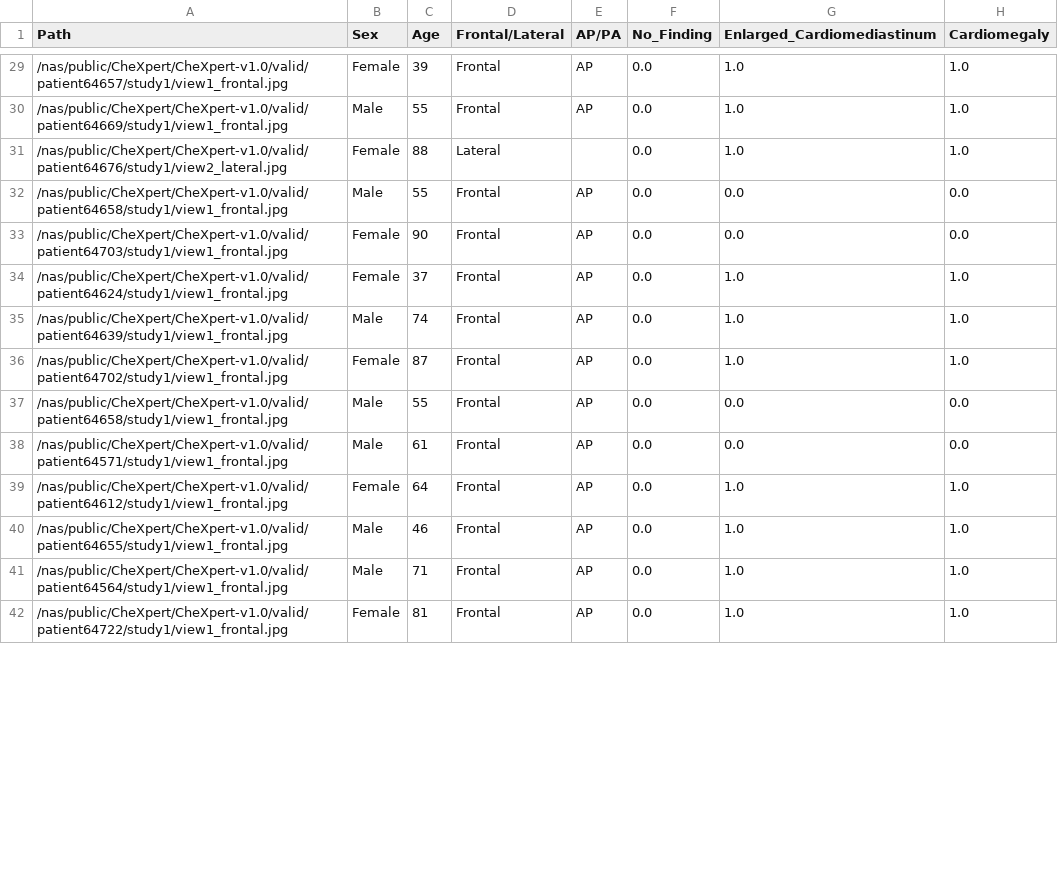
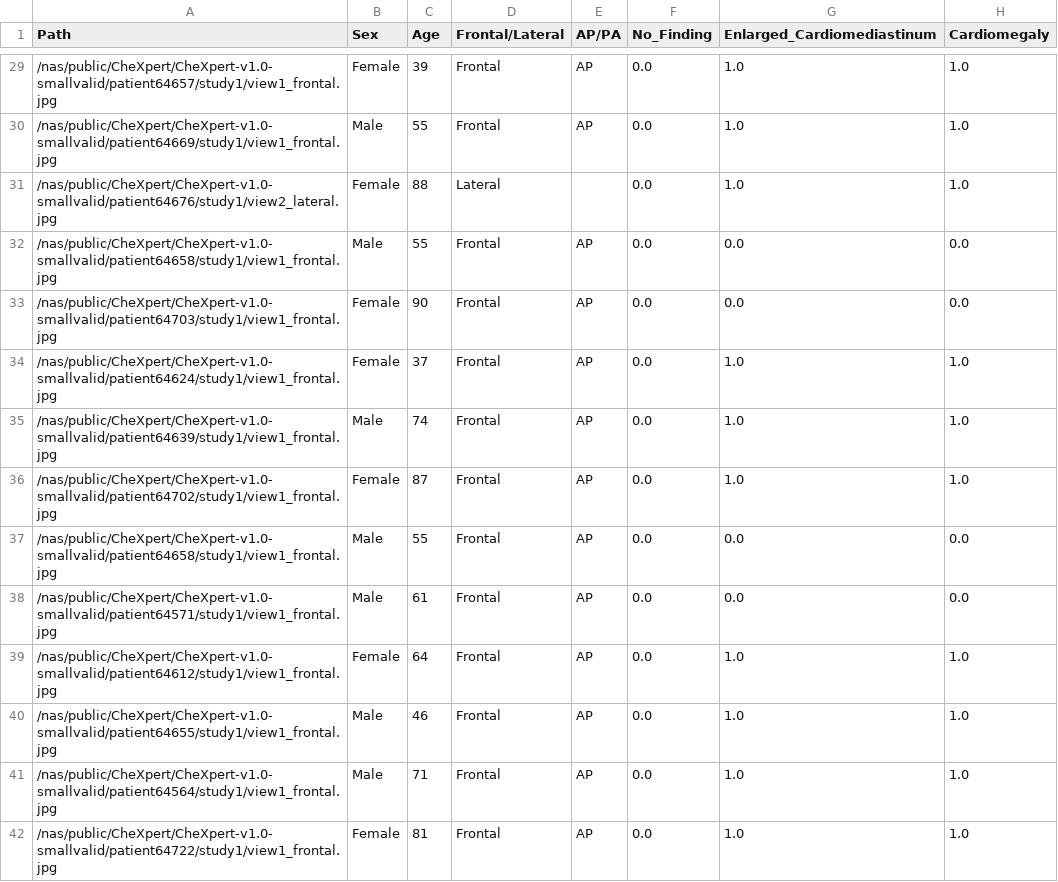
Before and after one commit to Sakshi1503/ChestXray, a CSV file: config/Atelectasis_dev.csv, drawn as a sheet; only a part is shown, gaps mark what is left out; the diff covers the shown part only; the diff names each change by its address in the sheet, - before the commit and + after, or states it on an @@ line.

```diff
--- a/config/Atelectasis_dev.csv
+++ b/config/Atelectasis_dev.csv
-A29 (Path): /nas/public/CheXpert/CheXpert-v1.0/valid/patient64657/study1/view1_frontal.jpg
+A29 (Path): /nas/public/CheXpert/CheXpert-v1.0-smallvalid/patient64657/study1/view1_frontal.jpg
-A30 (Path): /nas/public/CheXpert/CheXpert-v1.0/valid/patient64669/study1/view1_frontal.jpg
+A30 (Path): /nas/public/CheXpert/CheXpert-v1.0-smallvalid/patient64669/study1/view1_frontal.jpg
-A31 (Path): /nas/public/CheXpert/CheXpert-v1.0/valid/patient64676/study1/view2_lateral.jpg
+A31 (Path): /nas/public/CheXpert/CheXpert-v1.0-smallvalid/patient64676/study1/view2_lateral.jpg
-A32 (Path): /nas/public/CheXpert/CheXpert-v1.0/valid/patient64658/study1/view1_frontal.jpg
+A32 (Path): /nas/public/CheXpert/CheXpert-v1.0-smallvalid/patient64658/study1/view1_frontal.jpg
-A33 (Path): /nas/public/CheXpert/CheXpert-v1.0/valid/patient64703/study1/view1_frontal.jpg
+A33 (Path): /nas/public/CheXpert/CheXpert-v1.0-smallvalid/patient64703/study1/view1_frontal.jpg
-A34 (Path): /nas/public/CheXpert/CheXpert-v1.0/valid/patient64624/study1/view1_frontal.jpg
+A34 (Path): /nas/public/CheXpert/CheXpert-v1.0-smallvalid/patient64624/study1/view1_frontal.jpg
-A35 (Path): /nas/public/CheXpert/CheXpert-v1.0/valid/patient64639/study1/view1_frontal.jpg
+A35 (Path): /nas/public/CheXpert/CheXpert-v1.0-smallvalid/patient64639/study1/view1_frontal.jpg
-A36 (Path): /nas/public/CheXpert/CheXpert-v1.0/valid/patient64702/study1/view1_frontal.jpg
+A36 (Path): /nas/public/CheXpert/CheXpert-v1.0-smallvalid/patient64702/study1/view1_frontal.jpg
-A37 (Path): /nas/public/CheXpert/CheXpert-v1.0/valid/patient64658/study1/view1_frontal.jpg
+A37 (Path): /nas/public/CheXpert/CheXpert-v1.0-smallvalid/patient64658/study1/view1_frontal.jpg
-A38 (Path): /nas/public/CheXpert/CheXpert-v1.0/valid/patient64571/study1/view1_frontal.jpg
+A38 (Path): /nas/public/CheXpert/CheXpert-v1.0-smallvalid/patient64571/study1/view1_frontal.jpg
-A39 (Path): /nas/public/CheXpert/CheXpert-v1.0/valid/patient64612/study1/view1_frontal.jpg
+A39 (Path): /nas/public/CheXpert/CheXpert-v1.0-smallvalid/patient64612/study1/view1_frontal.jpg
-A40 (Path): /nas/public/CheXpert/CheXpert-v1.0/valid/patient64655/study1/view1_frontal.jpg
+A40 (Path): /nas/public/CheXpert/CheXpert-v1.0-smallvalid/patient64655/study1/view1_frontal.jpg
-A41 (Path): /nas/public/CheXpert/CheXpert-v1.0/valid/patient64564/study1/view1_frontal.jpg
+A41 (Path): /nas/public/CheXpert/CheXpert-v1.0-smallvalid/patient64564/study1/view1_frontal.jpg
-A42 (Path): /nas/public/CheXpert/CheXpert-v1.0/valid/patient64722/study1/view1_frontal.jpg
+A42 (Path): /nas/public/CheXpert/CheXpert-v1.0-smallvalid/patient64722/study1/view1_frontal.jpg
```
Also changed, not shown: 186 edited cells elsewhere in this file, config/Atelectasis_train.csv, config/Cardiomegaly_train.csv, 7 other files.
